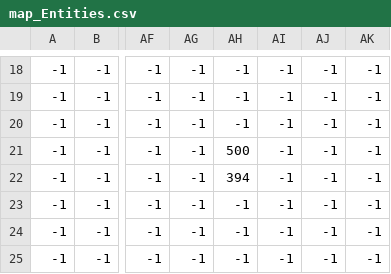
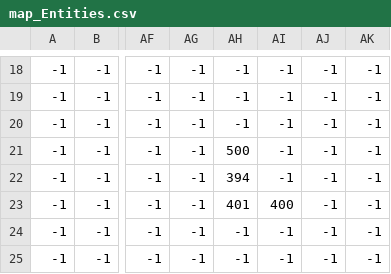
Before and after one commit to CortoMaltese3/ArchivistAdventure2, a CSV file: maps/1/map_Entities.csv, drawn as a sheet; only a part is shown, gaps mark what is left out; the diff names each change by its address in the sheet, - before the commit and + after, or states it on an @@ line.

```diff
--- a/maps/1/map_Entities.csv
+++ b/maps/1/map_Entities.csv
-AH23: -1
+AH23: 401
-AI23: -1
+AI23: 400
```
Also changed, not shown: 28 other files.
